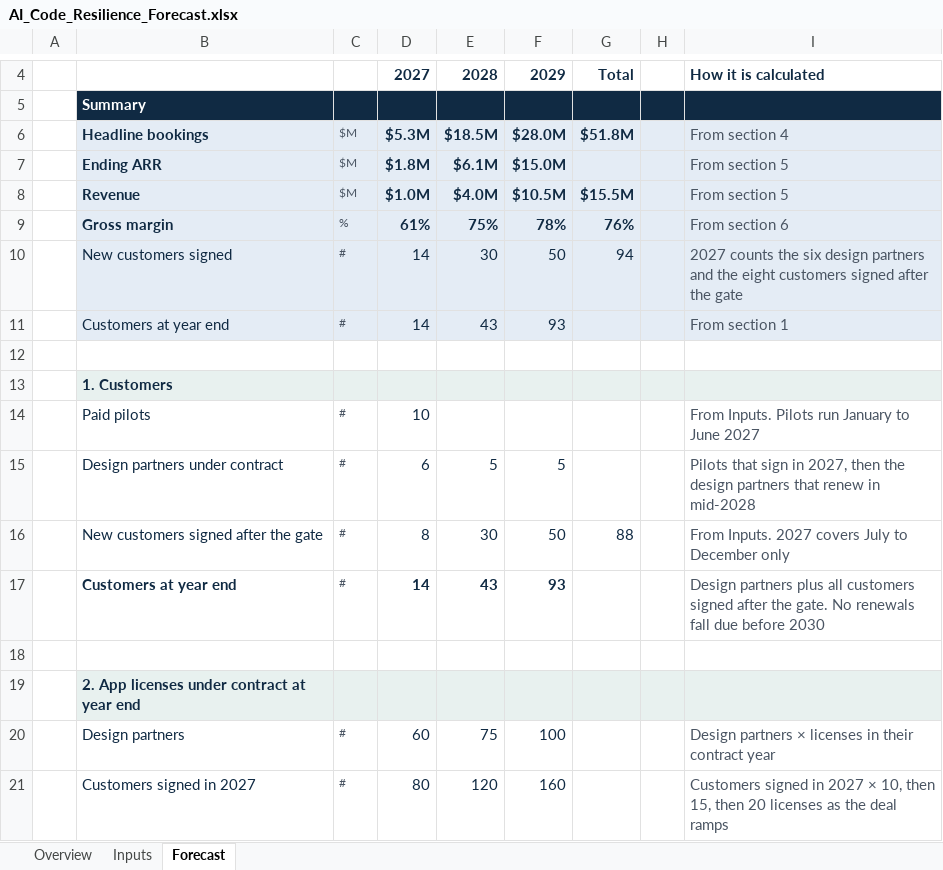
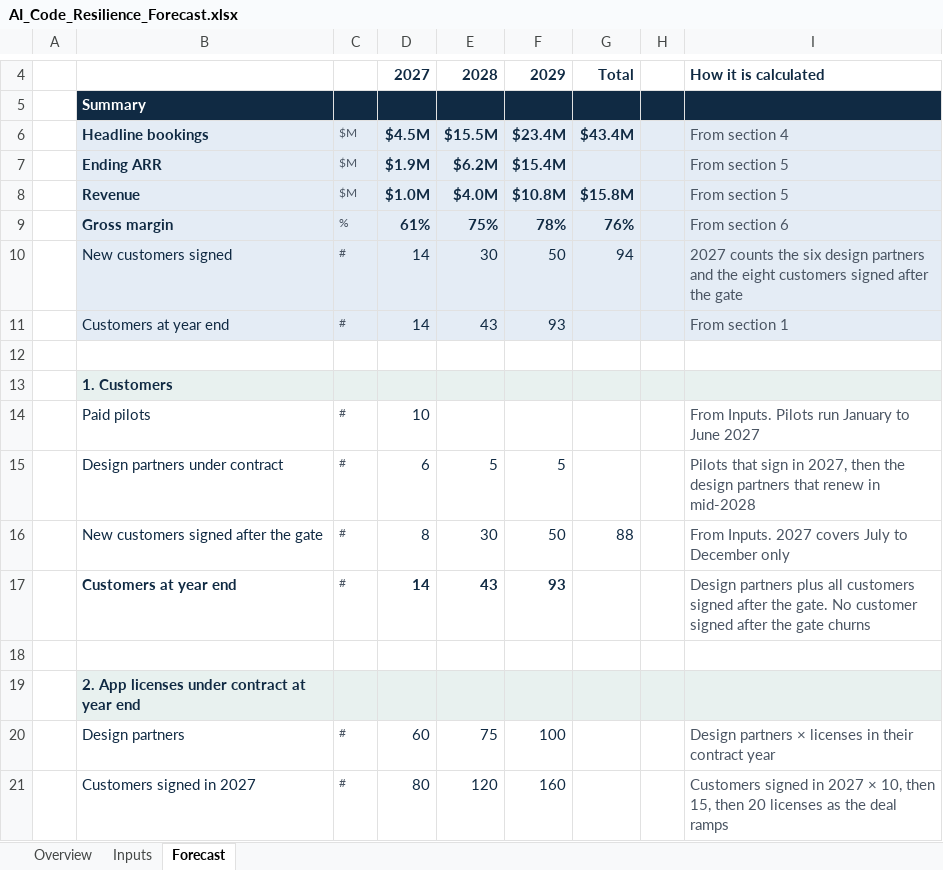
Before and after one commit to ankurchadha22/rubrik-case-study, an Excel workbook: AI_Code_Resilience_Forecast.xlsx, sheet Forecast, drawn as a sheet; only a part is shown, gaps mark what is left out; values as stored, in another font and other column widths than the file's, no borders; the diff covers the shown part only; the diff names each change by its address in the sheet, - before the commit and + after, or states it on an @@ line.

```diff
--- a/AI_Code_Resilience_Forecast.xlsx (sheet Forecast)
+++ b/AI_Code_Resilience_Forecast.xlsx (sheet Forecast)
-D6: $5.3M
+D6: $4.5M
-E6: $18.5M
+E6: $15.5M
-F6: $28.0M
+F6: $23.4M
-G6: $51.8M
+G6: $43.4M
-D7: $1.8M
+D7: $1.9M
-E7: $6.1M
+E7: $6.2M
-F7: $15.0M
+F7: $15.4M
-F8: $10.5M
+F8: $10.8M
-G8: $15.5M
+G8: $15.8M
-I17: …gate. No renewals fall due before 2030
+I17: …gate. No customer signed after the gate churns
```
Also changed, not shown: 13 added rows, 8 removed rows and 1 edited cell elsewhere in this sheet, sheet Inputs, sheet Overview, formulas that keep their value, 2 other files.
